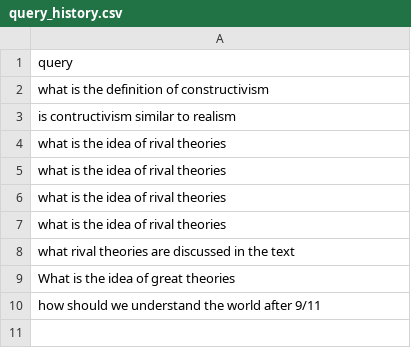
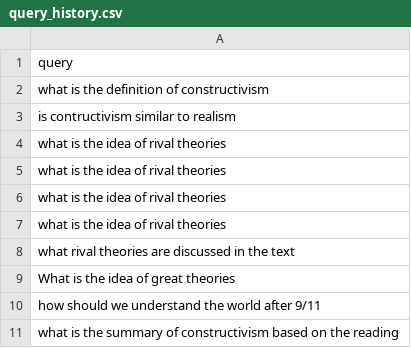
Before and after one commit to hilgazdata/llm_sample_rag, a CSV file: rag-app/drift_data/query_history.csv, drawn as a sheet; the diff names each change by its address in the sheet, - before the commit and + after, or states it on an @@ line.

```diff
--- a/rag-app/drift_data/query_history.csv
+++ b/rag-app/drift_data/query_history.csv
+row 11: what is the summary of constructivism based on the reading
```
Also changed, not shown: 1 other file.
